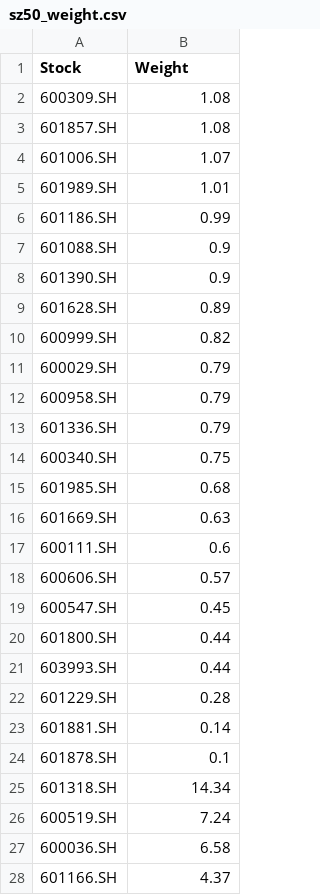
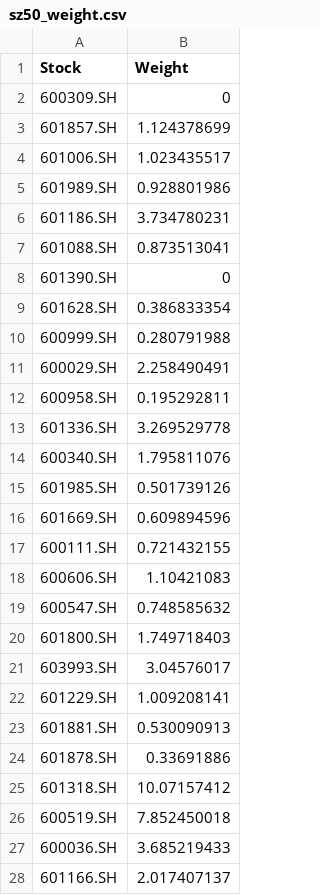
Before and after one commit to jwpl190/WudiQuant, a CSV file: sz50_weight.csv, drawn as a sheet; only a part is shown; the diff covers the shown part only.

```diff
--- a/sz50_weight.csv
+++ b/sz50_weight.csv
@@ -1,28 +1,28 @@
 Stock,Weight
-600309.SH,1.08
-601857.SH,1.08
-601006.SH,1.07
-601989.SH,1.01
-601186.SH,0.99
-601088.SH,0.9
-601390.SH,0.9
-601628.SH,0.89
-600999.SH,0.82
-600029.SH,0.79
-600958.SH,0.79
-601336.SH,0.79
-600340.SH,0.75
-601985.SH,0.68
-601669.SH,0.63
-600111.SH,0.6
-600606.SH,0.57
-600547.SH,0.45
-601800.SH,0.44
-603993.SH,0.44
-601229.SH,0.28
-601881.SH,0.14
-601878.SH,0.1
-601318.SH,14.34
-600519.SH,7.24
-600036.SH,6.58
-601166.SH,4.37
+600309.SH,0
+601857.SH,1.124378699
+601006.SH,1.023435517
+601989.SH,0.928801986
+601186.SH,3.734780231
+601088.SH,0.873513041
+601390.SH,0
+601628.SH,0.386833354
+600999.SH,0.280791988
+600029.SH,2.258490491
+600958.SH,0.195292811
+601336.SH,3.269529778
+600340.SH,1.795811076
+601985.SH,0.501739126
+601669.SH,0.609894596
+600111.SH,0.721432155
+600606.SH,1.10421083
+600547.SH,0.748585632
+601800.SH,1.749718403
+603993.SH,3.04576017
+601229.SH,1.009208141
+601881.SH,0.530090913
+601878.SH,0.33691886
+601318.SH,10.07157412
+600519.SH,7.852450018
+600036.SH,3.685219433
+601166.SH,2.017407137
```
Also changed, not shown: 23 edited cells elsewhere in this file, stock_conf_sz50.csv, stock_conf_wind_test_C003_v2.csv, 28 other files.
